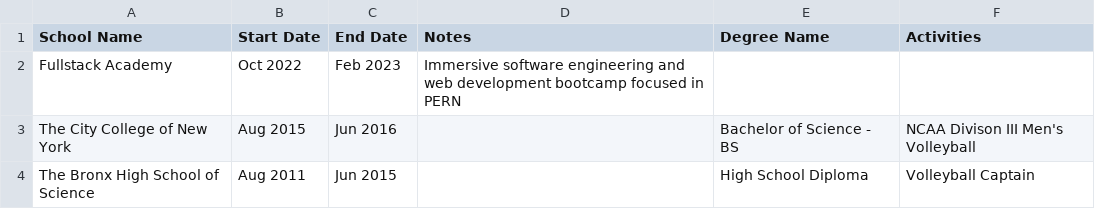
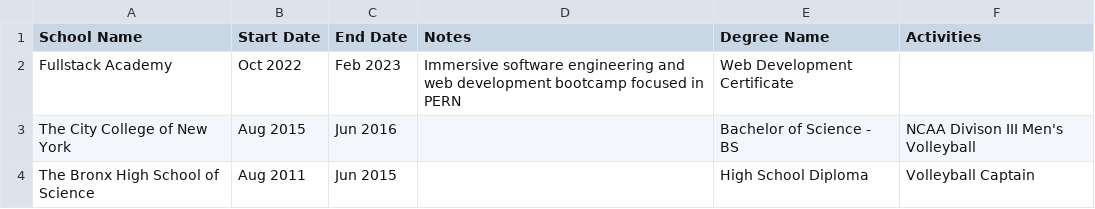
Before and after one commit to EddieFahrenheit/EddieFahrenheit, a CSV file: Education.csv, drawn as a sheet.

Commit message:
Update Education.csv

```diff
--- a/Education.csv
+++ b/Education.csv
@@ -1,3 +1,3 @@
 School Name,Start Date,End Date,Notes,Degree Name,Activities
-Fullstack Academy,Oct 2022,Feb 2023,Immersive software engineering and web development bootcamp focused in PERN,,
+Fullstack Academy,Oct 2022,Feb 2023,Immersive software engineering and web development bootcamp focused in PERN,Web Development Certificate,
 The City College of New York,Aug 2015,Jun 2016,,Bachelor of Science - BS,NCAA Divison III Men's Volleyball
```
